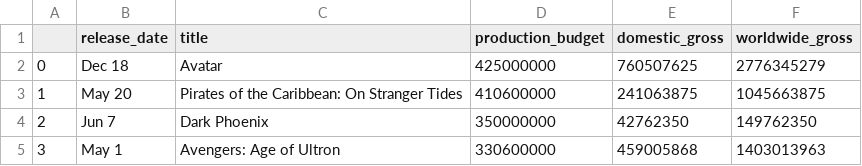
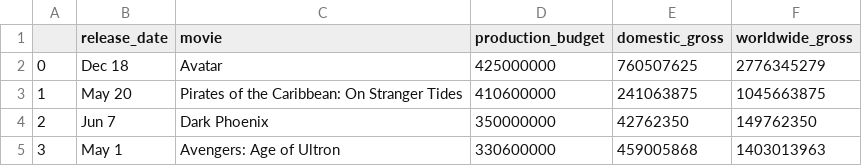
Before and after one commit to styrysh/Movie-Industry-Analysis, a CSV file: tn_movie_budgets_clean.csv, drawn as a sheet; only a part is shown.

Commit message:
cleaned notebook

```diff
--- a/tn_movie_budgets_clean.csv
+++ b/tn_movie_budgets_clean.csv
@@ -1,2 +1,2 @@
-,release_date,title,production_budget,domestic_gross,worldwide_gross
+,release_date,movie,production_budget,domestic_gross,worldwide_gross
 0,Dec 18 ,Avatar,425000000,760507625,2776345279
```
Also changed, not shown: 1 other file.
